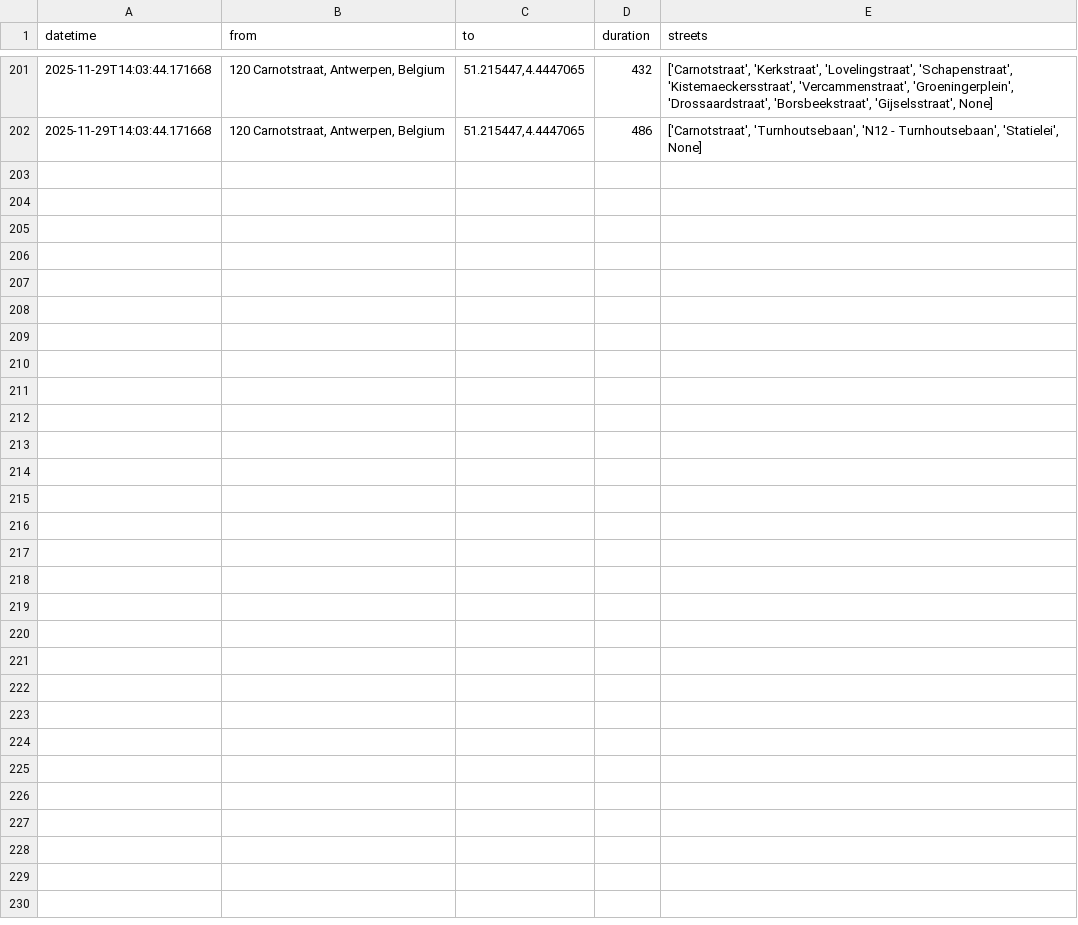
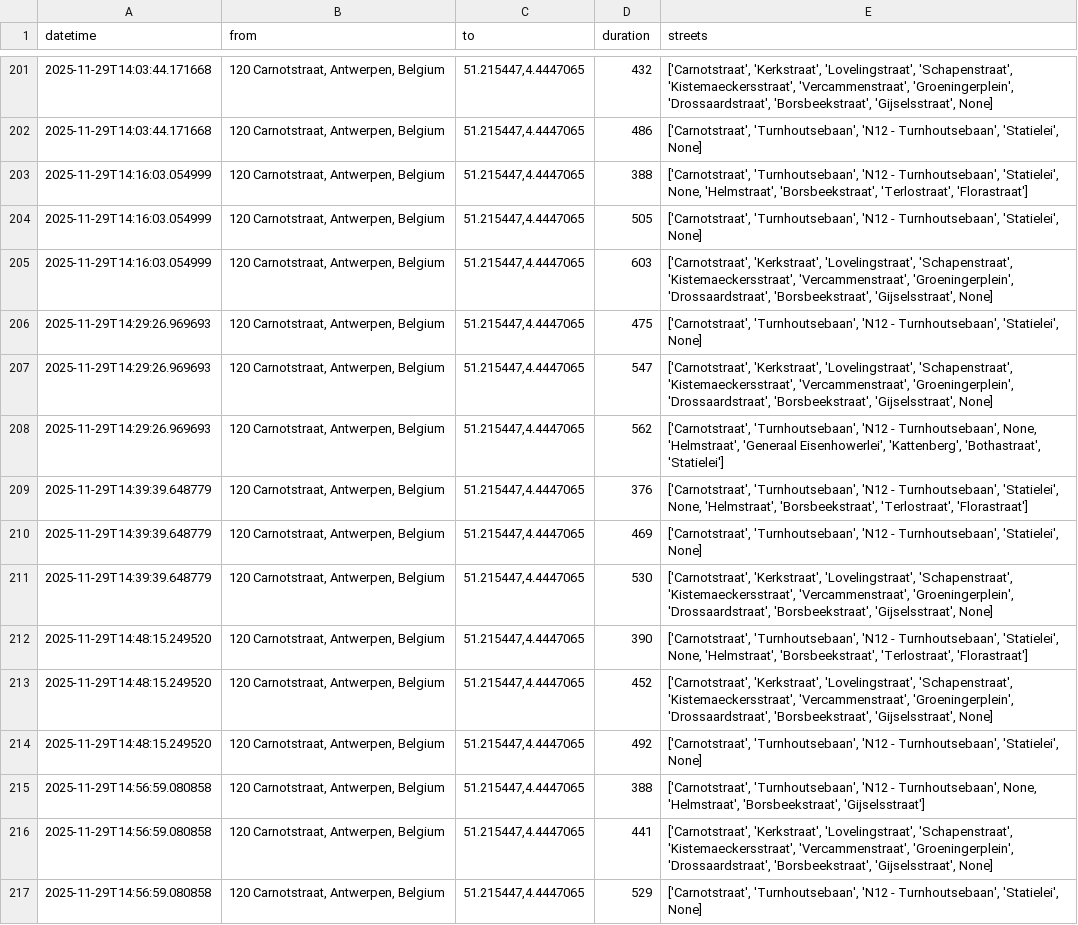
Before and after one commit to mrft/traffic-monitor, a TSV file: data/traffic.tsv, drawn as a sheet; only a part is shown, gaps mark what is left out.

```diff
--- a/data/traffic.tsv
+++ b/data/traffic.tsv
@@ -202 +202,16 @@ datetime	from	to	duration	streets
 2025-11-29T14:03:44.171668	120 Carnotstraat, Antwerpen, Belgium	51.215447,4.4447065	486	['Carnotstraat', 'Turnhoutsebaan', 'N12 - Turnhoutsebaan', 'Statielei', None]
+2025-11-29T14:16:03.054999	120 Carnotstraat, Antwerpen, Belgium	51.215447,4.4447065	388	['Carnotstraat', 'Turnhoutsebaan', 'N12 - Turnhoutsebaan', 'Statielei', None, 'Helmstraat', 'Borsbeekstraat', 'Terlostraat', 'Florastraat']
+2025-11-29T14:16:03.054999	120 Carnotstraat, Antwerpen, Belgium	51.215447,4.4447065	505	['Carnotstraat', 'Turnhoutsebaan', 'N12 - Turnhoutsebaan', 'Statielei', None]
+2025-11-29T14:16:03.054999	120 Carnotstraat, Antwerpen, Belgium	51.215447,4.4447065	603	['Carnotstraat', 'Kerkstraat', 'Lovelingstraat', 'Schapenstraat', 'Kistemaeckersstraat', 'Vercammenstraat', 'Groeningerplein', 'Drossaardstraat', 'Borsbeekstraat', 'Gijselsstraat', None]
+2025-11-29T14:29:26.969693	120 Carnotstraat, Antwerpen, Belgium	51.215447,4.4447065	475	['Carnotstraat', 'Turnhoutsebaan', 'N12 - Turnhoutsebaan', 'Statielei', None]
+2025-11-29T14:29:26.969693	120 Carnotstraat, Antwerpen, Belgium	51.215447,4.4447065	547	['Carnotstraat', 'Kerkstraat', 'Lovelingstraat', 'Schapenstraat', 'Kistemaeckersstraat', 'Vercammenstraat', 'Groeningerplein', 'Drossaardstraat', 'Borsbeekstraat', 'Gijselsstraat', None]
+2025-11-29T14:29:26.969693	120 Carnotstraat, Antwerpen, Belgium	51.215447,4.4447065	562	['Carnotstraat', 'Turnhoutsebaan', 'N12 - Turnhoutsebaan', None, 'Helmstraat', 'Generaal Eisenhowerlei', 'Kattenberg', 'Bothastraat', 'Statielei']
+2025-11-29T14:39:39.648779	120 Carnotstraat, Antwerpen, Belgium	51.215447,4.4447065	376	['Carnotstraat', 'Turnhoutsebaan', 'N12 - Turnhoutsebaan', 'Statielei', None, 'Helmstraat', 'Borsbeekstraat', 'Terlostraat', 'Florastraat']
+2025-11-29T14:39:39.648779	120 Carnotstraat, Antwerpen, Belgium	51.215447,4.4447065	469	['Carnotstraat', 'Turnhoutsebaan', 'N12 - Turnhoutsebaan', 'Statielei', None]
+2025-11-29T14:39:39.648779	120 Carnotstraat, Antwerpen, Belgium	51.215447,4.4447065	530	['Carnotstraat', 'Kerkstraat', 'Lovelingstraat', 'Schapenstraat', 'Kistemaeckersstraat', 'Vercammenstraat', 'Groeningerplein', 'Drossaardstraat', 'Borsbeekstraat', 'Gijselsstraat', None]
+2025-11-29T14:48:15.249520	120 Carnotstraat, Antwerpen, Belgium	51.215447,4.4447065	390	['Carnotstraat', 'Turnhoutsebaan', 'N12 - Turnhoutsebaan', 'Statielei', None, 'Helmstraat', 'Borsbeekstraat', 'Terlostraat', 'Florastraat']
+2025-11-29T14:48:15.249520	120 Carnotstraat, Antwerpen, Belgium	51.215447,4.4447065	452	['Carnotstraat', 'Kerkstraat', 'Lovelingstraat', 'Schapenstraat', 'Kistemaeckersstraat', 'Vercammenstraat', 'Groeningerplein', 'Drossaardstraat', 'Borsbeekstraat', 'Gijselsstraat', None]
+2025-11-29T14:48:15.249520	120 Carnotstraat, Antwerpen, Belgium	51.215447,4.4447065	492	['Carnotstraat', 'Turnhoutsebaan', 'N12 - Turnhoutsebaan', 'Statielei', None]
+2025-11-29T14:56:59.080858	120 Carnotstraat, Antwerpen, Belgium	51.215447,4.4447065	388	['Carnotstraat', 'Turnhoutsebaan', 'N12 - Turnhoutsebaan', None, 'Helmstraat', 'Borsbeekstraat', 'Gijselsstraat']
+2025-11-29T14:56:59.080858	120 Carnotstraat, Antwerpen, Belgium	51.215447,4.4447065	441	['Carnotstraat', 'Kerkstraat', 'Lovelingstraat', 'Schapenstraat', 'Kistemaeckersstraat', 'Vercammenstraat', 'Groeningerplein', 'Drossaardstraat', 'Borsbeekstraat', 'Gijselsstraat', None]
+2025-11-29T14:56:59.080858	120 Carnotstraat, Antwerpen, Belgium	51.215447,4.4447065	529	['Carnotstraat', 'Turnhoutsebaan', 'N12 - Turnhoutsebaan', 'Statielei', None]
```
